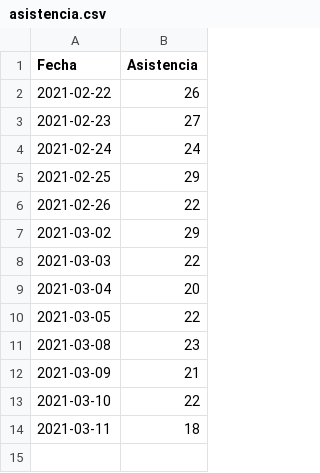
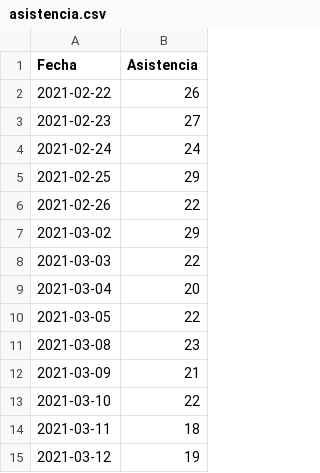
Before and after one commit to JJ/curso-tdd, a CSV file: data/asistencia.csv, drawn as a sheet; the diff names each change by its address in the sheet, - before the commit and + after, or states it on an @@ line.

Commit message:
Actualiza asistencia

```diff
--- a/data/asistencia.csv
+++ b/data/asistencia.csv
+row 15: 2021-03-12 | 19
```
